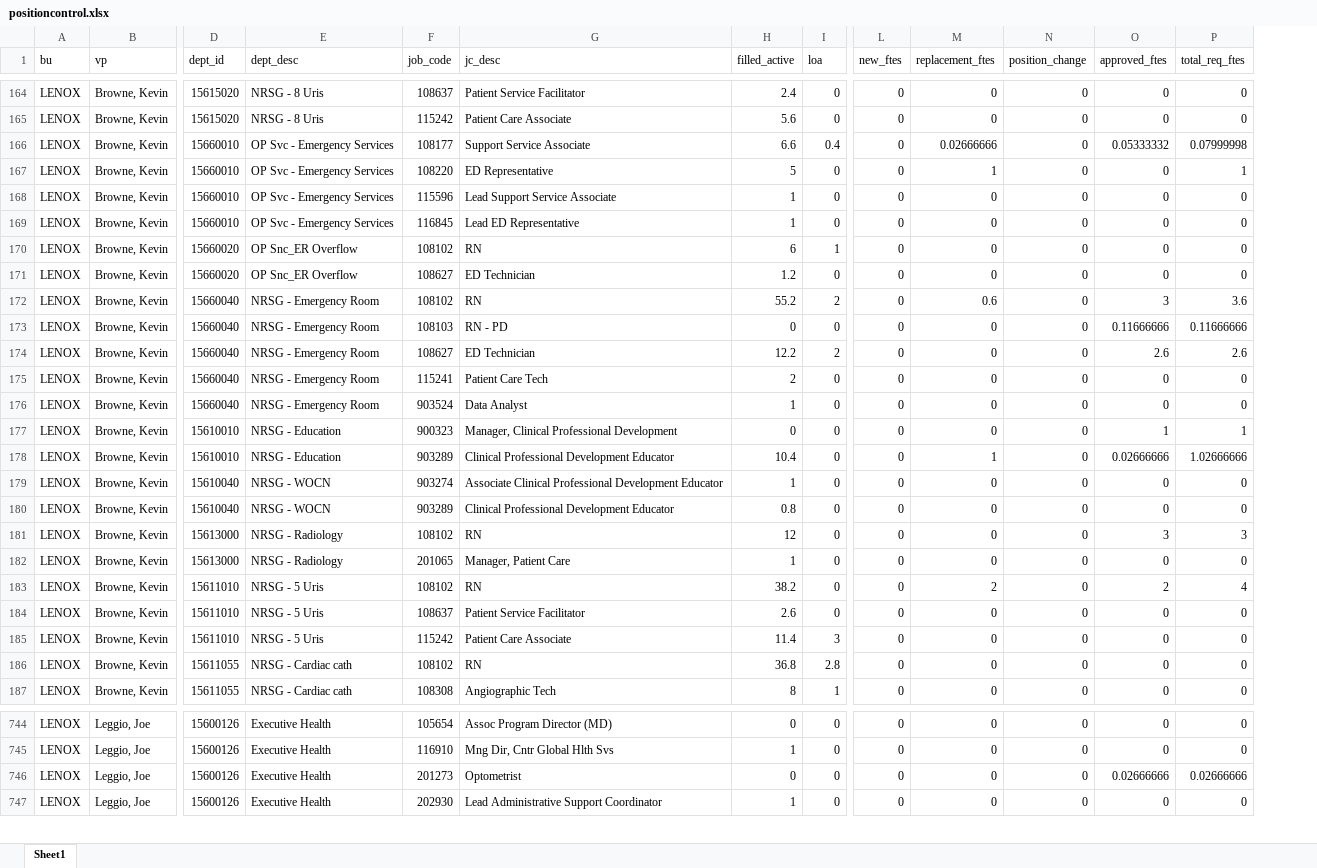
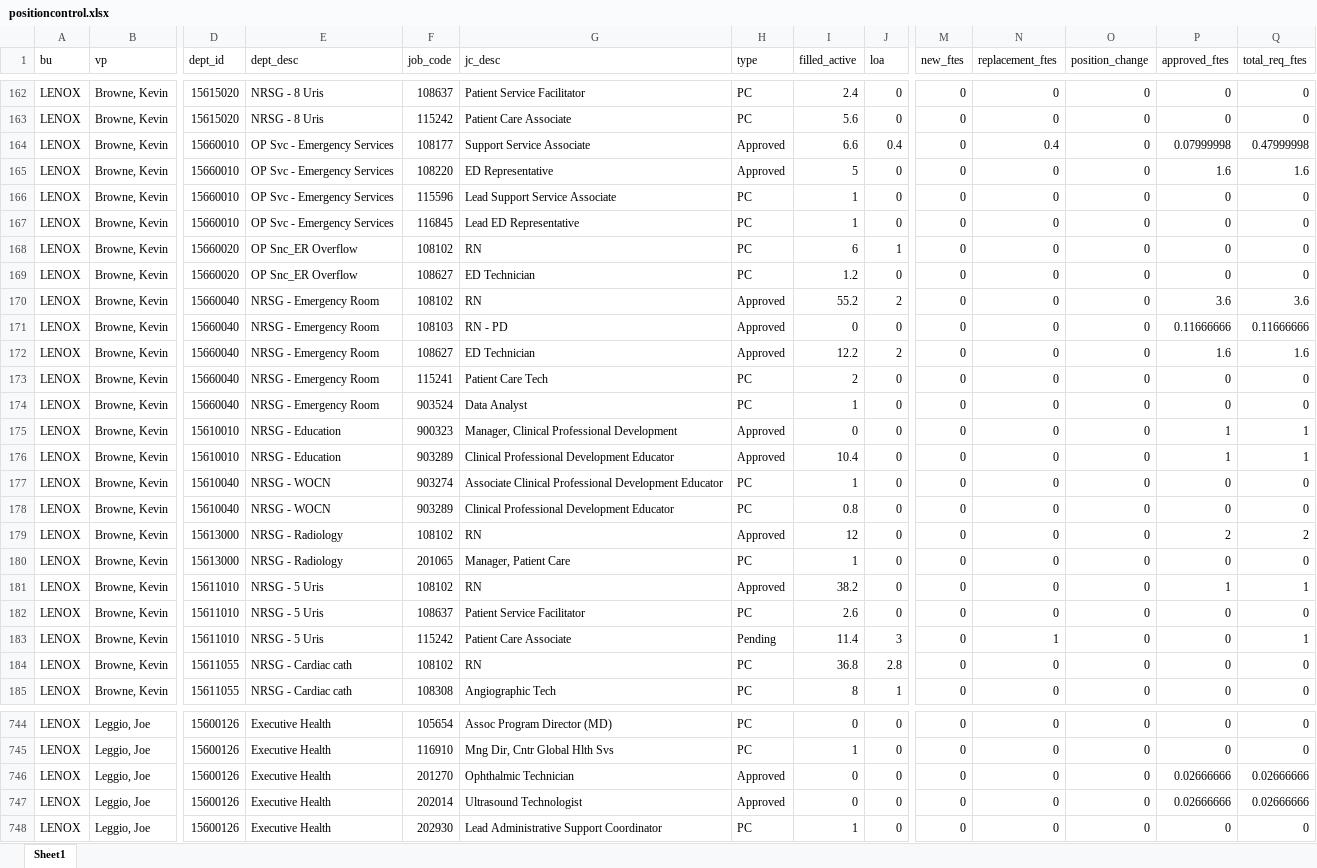
Before and after one commit to k8bixby/manhattan, an Excel workbook: fte/positioncontrol.xlsx, sheet Sheet1, drawn as a sheet; only a part is shown, gaps mark what is left out; values as stored, in another font and other column widths than the file's, no borders; addresses are those after the commit; rows hold the shown columns only; the diff covers the shown part only; the diff names each change by its address in the sheet, - before the commit and + after, or states it on an @@ line.

```diff
--- a/fte/positioncontrol.xlsx (sheet Sheet1)
+++ b/fte/positioncontrol.xlsx (sheet Sheet1)
+column H (type), rows 162-185: PC | PC | Approved | Approved | PC | PC | PC | PC | Approved | Approved | Approved | PC | PC | Approved | Approved | PC | PC | Approved | PC | Approved | PC | Pending | PC | PC; rows 744-745: PC | PC; rows 747-748: Approved | PC
-N164 (replacement_ftes): 0.02666666
+N164 (replacement_ftes): 0.4
-P164 (approved_ftes): 0.05333332
+P164 (approved_ftes): 0.07999998
-Q164 (total_req_ftes): 0.07999998
+Q164 (total_req_ftes): 0.47999998
-N165 (replacement_ftes): 1
+N165 (replacement_ftes): 0
-P165 (approved_ftes): 0
+P165 (approved_ftes): 1.6
-Q165 (total_req_ftes): 1
+Q165 (total_req_ftes): 1.6
-N170 (replacement_ftes): 0.6
+N170 (replacement_ftes): 0
-P170 (approved_ftes): 3
+P170 (approved_ftes): 3.6
-P172 (approved_ftes): 2.6
+P172 (approved_ftes): 1.6
-Q172 (total_req_ftes): 2.6
+Q172 (total_req_ftes): 1.6
-N176 (replacement_ftes): 1
+N176 (replacement_ftes): 0
-P176 (approved_ftes): 0.02666666
+P176 (approved_ftes): 1
-Q176 (total_req_ftes): 1.02666666
+Q176 (total_req_ftes): 1
-P179 (approved_ftes): 3
+P179 (approved_ftes): 2
-Q179 (total_req_ftes): 3
+Q179 (total_req_ftes): 2
-N181 (replacement_ftes): 2
+N181 (replacement_ftes): 0
-P181 (approved_ftes): 2
+P181 (approved_ftes): 1
-Q181 (total_req_ftes): 4
+Q181 (total_req_ftes): 1
-N183 (replacement_ftes): 0
+N183 (replacement_ftes): 1
-Q183 (total_req_ftes): 0
+Q183 (total_req_ftes): 1
+row 746: LENOX | Leggio, Joe | 15600126 | Executive Health | 201270 | Ophthalmic Technician | Approved | 0 | 0 | 0 | 0 | 0 | 0.02666666 | 0.02666666
-F747 (job_code): 201273
+F747 (job_code): 202014
-G747 (jc_desc): Optometrist
+G747 (jc_desc): Ultrasound Technologist
```
Also changed, not shown: 7 added rows, 6 removed rows and 184 edited cells elsewhere in this sheet, 3 other files.
